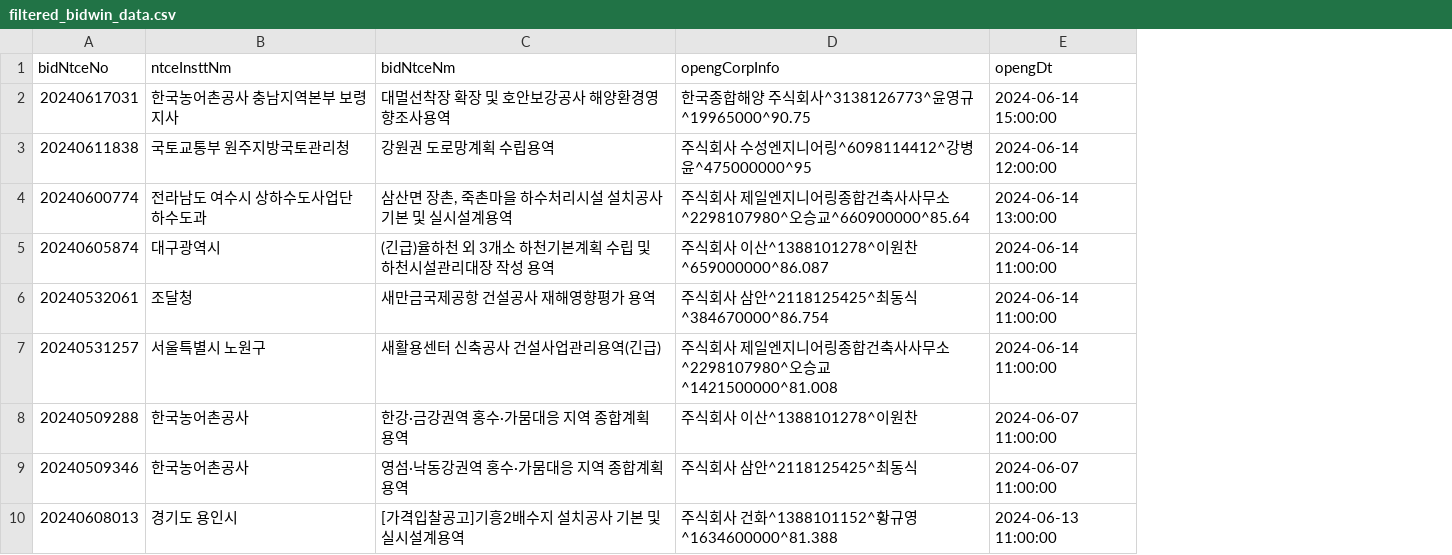
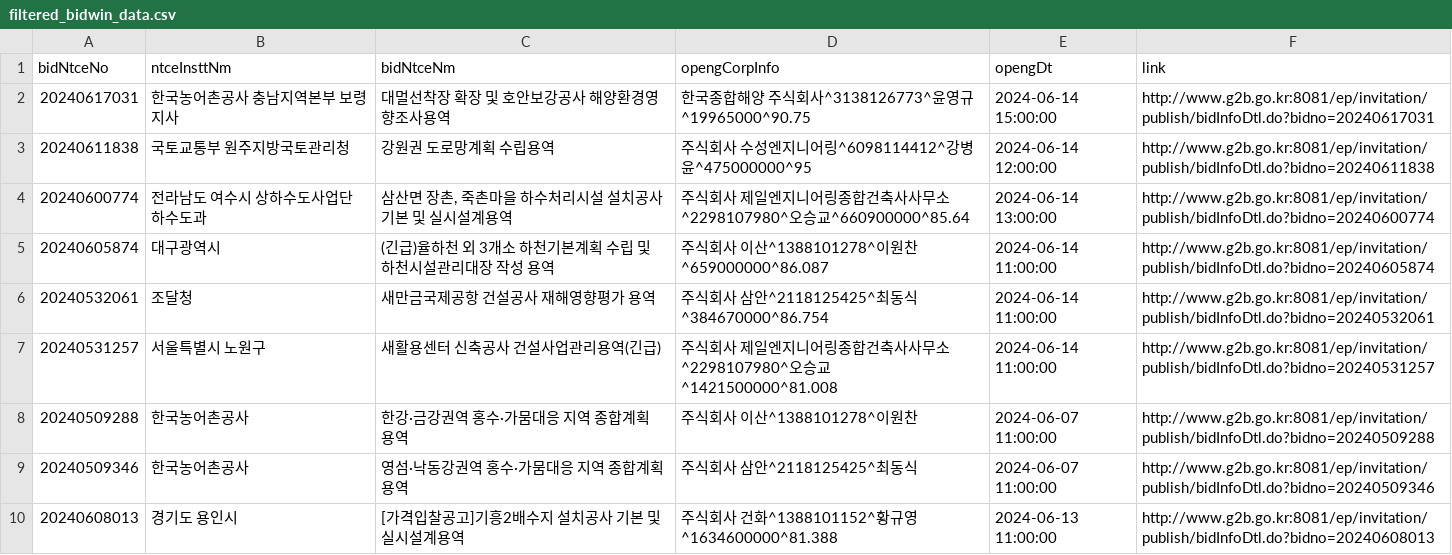
Before and after one commit to photo2story/pybids, a CSV file: filtered_bidwin_data.csv, drawn as a sheet; only a part is shown; the diff names each change by its address in the sheet, - before the commit and + after, or states it on an @@ line.

Commit message:
link

```diff
--- a/filtered_bidwin_data.csv
+++ b/filtered_bidwin_data.csv
+column F (link), rows 2-10: http://www.g2b.go.kr:8081/ep/invitation/publish/bidInfoDtl.do?bidno=20240617031 | http://www.g2b.go.kr:8081/ep/invitation/publish/bidInfoDtl.do?bidno=20240611838 | http://www.g2b.go.kr:8081/ep/invitation/publish/bidInfoDtl.do?bidno=20240600774 | http://www.g2b.go.kr:8081/ep/invitation/publish/bidInfoDtl.do?bidno=20240605874 | http://www.g2b.go.kr:8081/ep/invitation/publish/bidInfoDtl.do?bidno=20240532061 | http://www.g2b.go.kr:8081/ep/invitation/publish/bidInfoDtl.do?bidno=20240531257 | http://www.g2b.go.kr:8081/ep/invitation/publish/bidInfoDtl.do?bidno=20240509288 | http://www.g2b.go.kr:8081/ep/invitation/publish/bidInfoDtl.do?bidno=20240509346 | http://www.g2b.go.kr:8081/ep/invitation/publish/bidInfoDtl.do?bidno=20240608013
```
Also changed, not shown: 2 other files.
